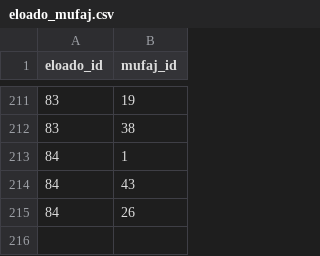
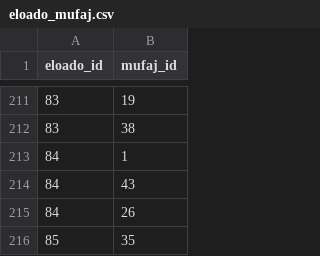
Before and after one commit to gmatyas0715/booxa, a CSV file: db/sql scriptek/eloado_mufaj.csv, drawn as a sheet; only a part is shown, gaps mark what is left out; the diff names each change by its address in the sheet, - before the commit and + after, or states it on an @@ line.

```diff
--- a/db/sql scriptek/eloado_mufaj.csv
+++ b/db/sql scriptek/eloado_mufaj.csv
+row 216: 85 | 35
```
Also changed, not shown: db/sql scriptek/eloado.csv, 10 other files.
